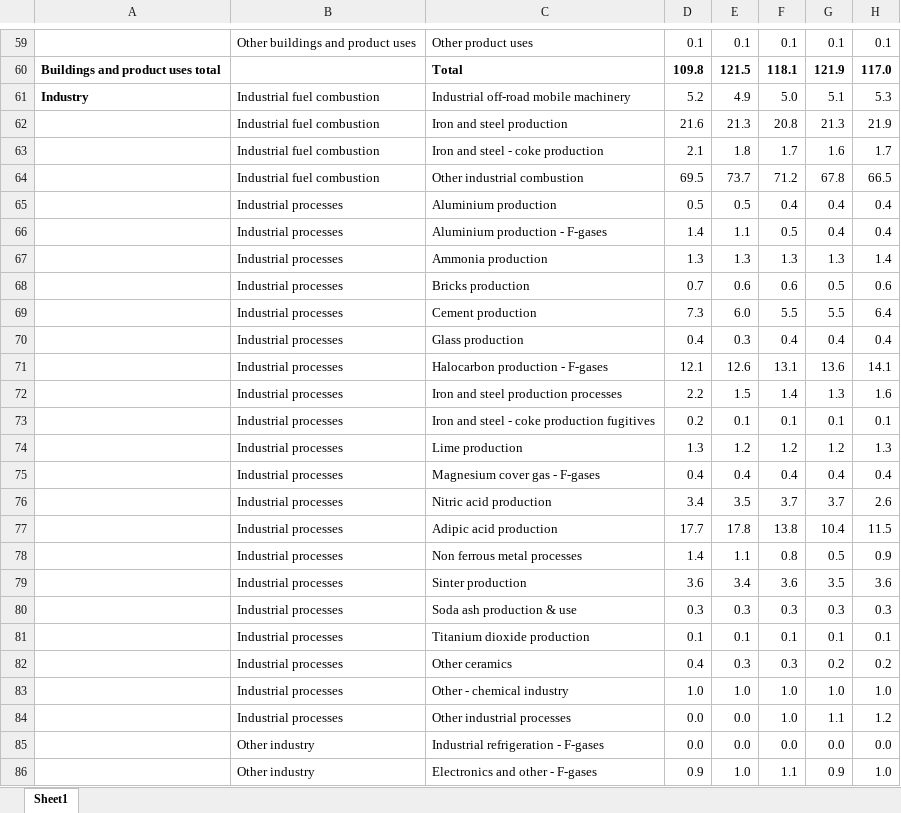
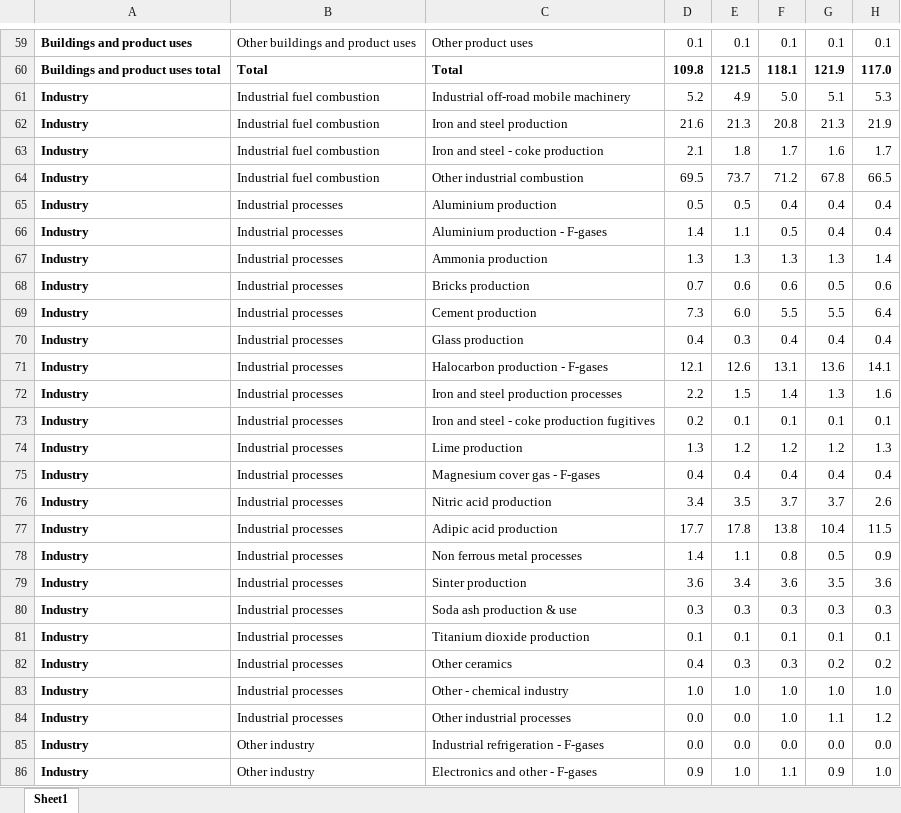
Before and after one commit to lbenjilani/CarbonAid, an Excel workbook: ai/data/uk_gas.xlsx, sheet Sheet1, drawn as a sheet; only a part is shown, gaps mark what is left out; values as stored, in another font and other column widths than the file's, no borders; the diff covers the shown part only; the diff names each change by its address in the sheet, - before the commit and + after, or states it on an @@ line.

```diff
--- a/ai/data/uk_gas.xlsx (sheet Sheet1)
+++ b/ai/data/uk_gas.xlsx (sheet Sheet1)
-A59: (empty)
+A59: Buildings and product uses
-B60: (empty)
+B60: Total
-A62:A86: (empty)
+A62:A86: Industry
```
Also changed, not shown: 116 edited cells and cell formats elsewhere in this sheet, 2 other files.
